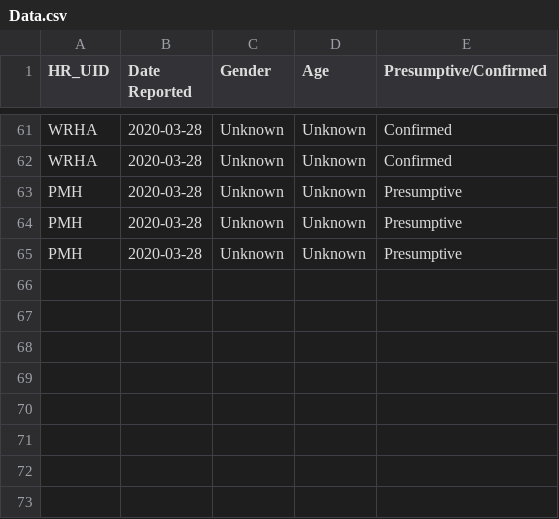
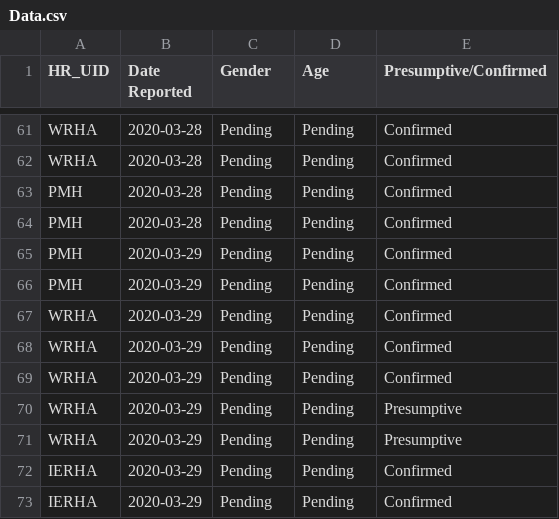
Before and after one commit to SamMorrissette/shiny-server, a CSV file: covid19mb/Data.csv, drawn as a sheet; only a part is shown, gaps mark what is left out; the diff covers the shown part only; the diff names each change by its address in the sheet, - before the commit and + after, or states it on an @@ line.

```diff
--- a/covid19mb/Data.csv
+++ b/covid19mb/Data.csv
-C61:C65 (Gender): Unknown
+C61:C65 (Gender): Pending
-D61:D65 (Age): Unknown
+D61:D65 (Age): Pending
-E63:E65 (Presumptive/Confirmed): Presumptive
+E63:E65 (Presumptive/Confirmed): Confirmed
-B65 (Date Reported): 2020-03-28
+B65 (Date Reported): 2020-03-29
+row 66: PMH | 2020-03-29 | Pending | Pending | Confirmed
+row 67: WRHA | 2020-03-29 | Pending | Pending | Confirmed
+row 68: WRHA | 2020-03-29 | Pending | Pending | Confirmed
+row 69: WRHA | 2020-03-29 | Pending | Pending | Confirmed
+row 70: WRHA | 2020-03-29 | Pending | Pending | Presumptive
+row 71: WRHA | 2020-03-29 | Pending | Pending | Presumptive
+row 72: IERHA | 2020-03-29 | Pending | Pending | Confirmed
+row 73: IERHA | 2020-03-29 | Pending | Pending | Confirmed
```
Also changed, not shown: 49 edited cells elsewhere in this file, 4 other files.
